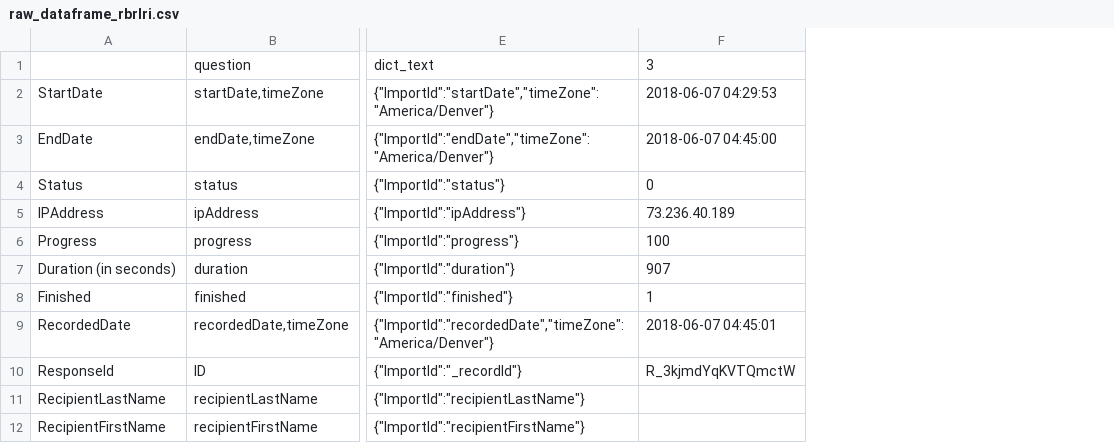
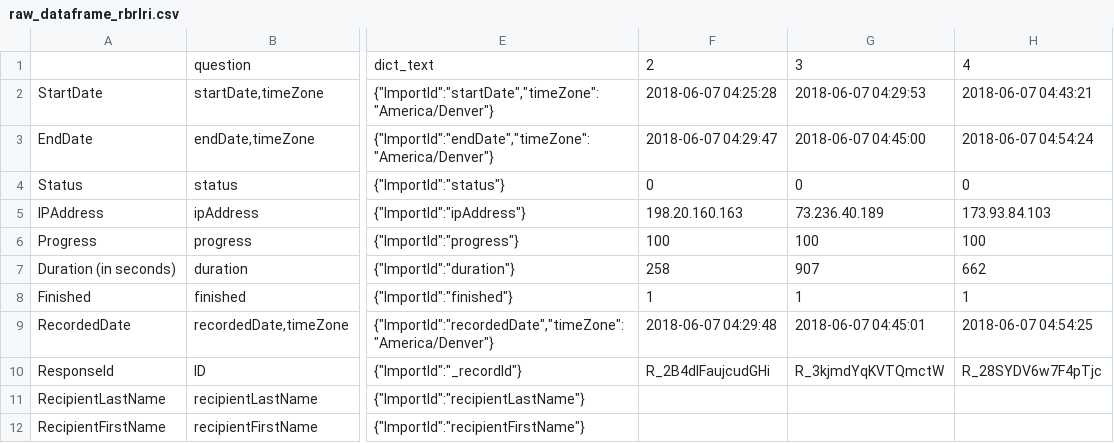
Before and after one commit to CuriosityLabTAU/robots_vids, a CSV file: data/raw_dataframe_rbrlri.csv, drawn as a sheet; only a part is shown, gaps mark what is left out; the diff names each change by its address in the sheet, - before the commit and + after, or states it on an @@ line.

```diff
--- a/data/raw_dataframe_rbrlri.csv
+++ b/data/raw_dataframe_rbrlri.csv
+column F, rows 1-10: 2 | 2018-06-07 04:25:28 | 2018-06-07 04:29:47 | 0 | 198.20.160.163 | 100 | 258 | 1 | 2018-06-07 04:29:48 | R_2B4dlFaujcudGHi
+column H, rows 1-10: 4 | 2018-06-07 04:43:21 | 2018-06-07 04:54:24 | 0 | 173.93.84.103 | 100 | 662 | 1 | 2018-06-07 04:54:25 | R_28SYDV6w7F4pTjc
```
Also changed, not shown: data/stats_dataframe_rbrlri.csv, 3 other files.
